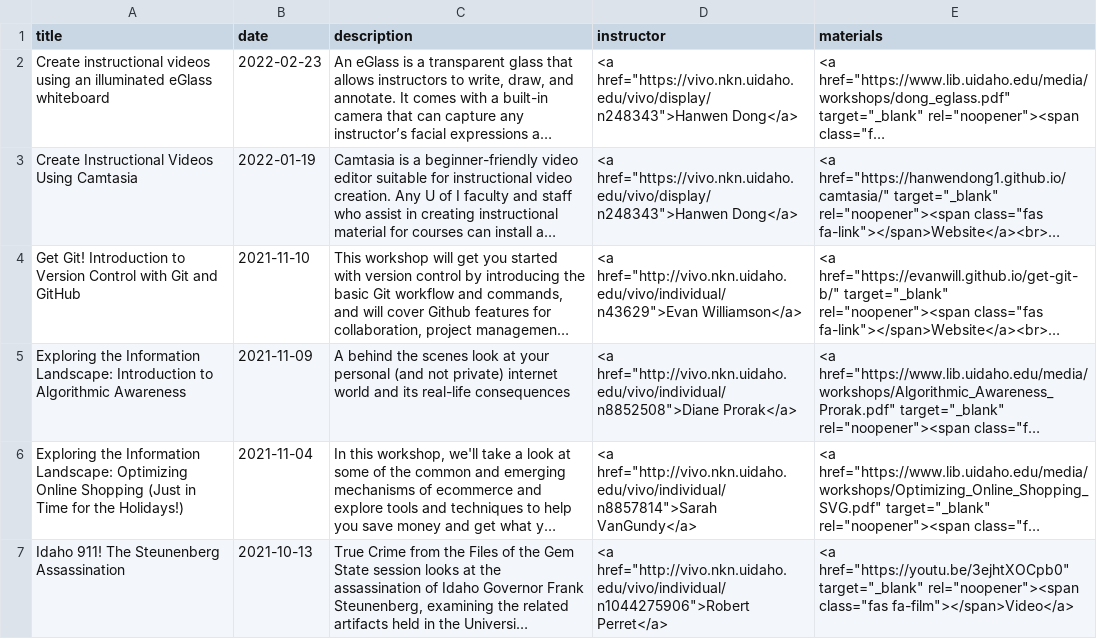
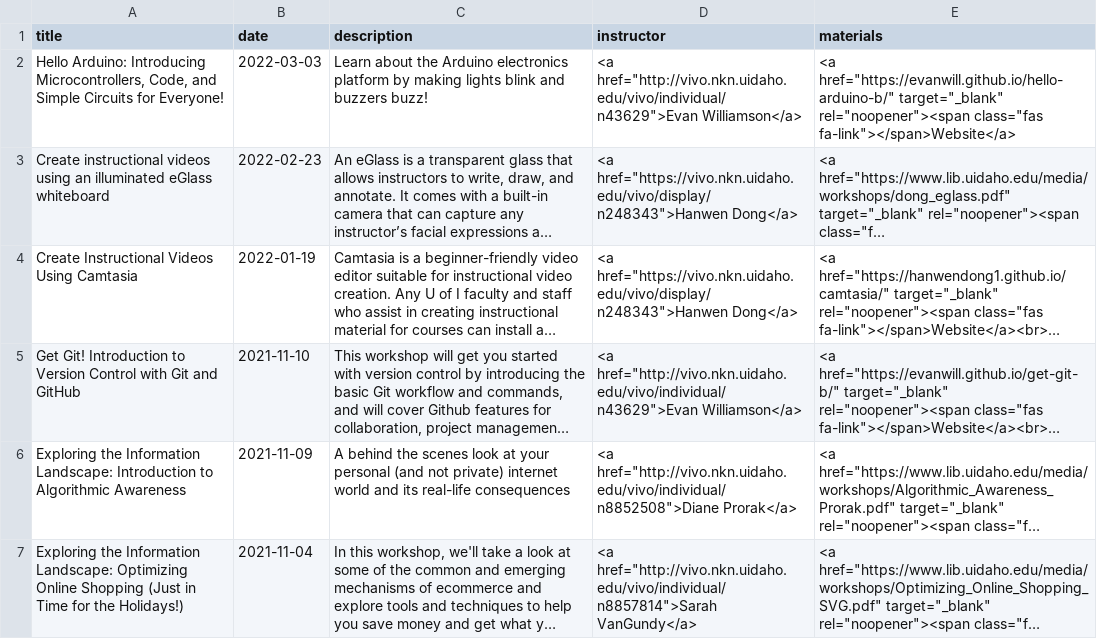
Before and after one commit to uidaholib/main-web-redesign_draft, a CSV file: _data/services_workshops_resources.csv, drawn as a sheet; only a part is shown; the shorter side is filled out with more unchanged rows; long unchanged cells end in …; the diff names each change by its address in the sheet, - before the commit and + after, or states it on an @@ line.

Commit message:
workshops update

```diff
--- a/_data/services_workshops_resources.csv
+++ b/_data/services_workshops_resources.csv
+row 2: Hello Arduino: Introducing Microcontrollers, Code, and Simple Circuits for Everyone! | 2022-03-03 | Learn about the Arduino electronics platform by making lights blink and buzzers buzz! | <a href="http://vivo.nkn.uidaho.edu/vivo/individual/n43629">Evan Williamson</a> | <a href="https://evanwill.github.io/hello-arduino-b/" target="_blank" rel="noopener"><span class="fas fa-link"></span>Website</a>
```
